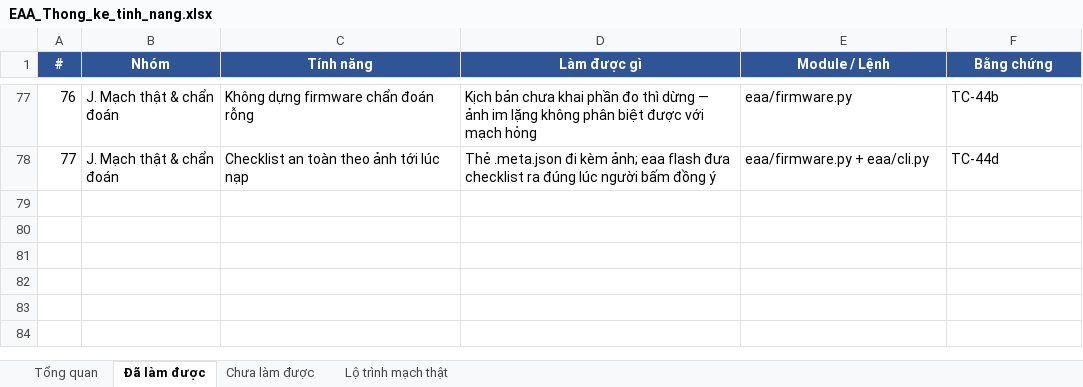
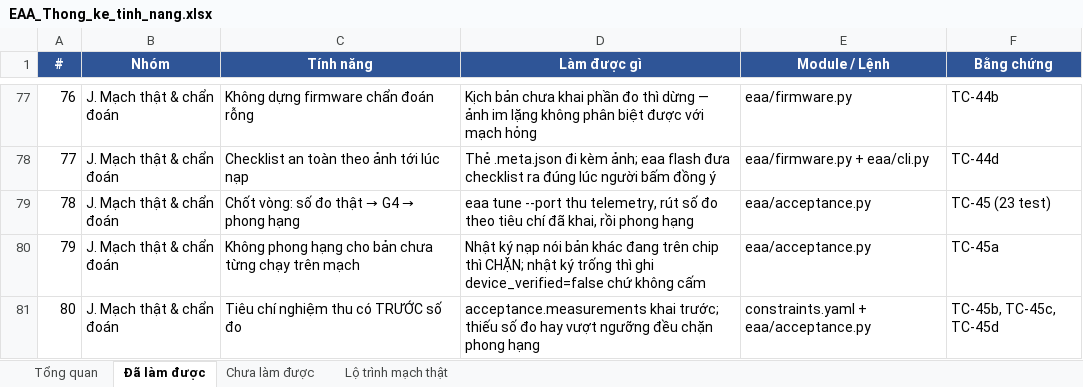
Before and after one commit to mobiluckvn/Agent, an Excel workbook: docs/EAA_Thong_ke_tinh_nang.xlsx, sheet Đã làm được, drawn as a sheet; only a part is shown, gaps mark what is left out; values as stored, in another font and other column widths than the file's, no borders; the diff names each change by its address in the sheet, - before the commit and + after, or states it on an @@ line.

```diff
--- a/docs/EAA_Thong_ke_tinh_nang.xlsx (sheet Đã làm được)
+++ b/docs/EAA_Thong_ke_tinh_nang.xlsx (sheet Đã làm được)
+row 79: 78 | J. Mạch thật & chẩn đoán | Chốt vòng: số đo thật → G4 → phong hạng | eaa tune --port thu telemetry, rút số đo theo tiêu chí đã khai, rồi phong hạng | eaa/acceptance.py | TC-45 (23 test)
+row 80: 79 | J. Mạch thật & chẩn đoán | Không phong hạng cho bản chưa từng chạy trên mạch | Nhật ký nạp nói bản khác đang trên chip thì CHẶN; nhật ký trống thì ghi device_verified=false chứ không cấm | eaa/acceptance.py | TC-45a
+row 81: 80 | J. Mạch thật & chẩn đoán | Tiêu chí nghiệm thu có TRƯỚC số đo | acceptance.measurements khai trước; thiếu số đo hay vượt ngưỡng đều chặn phong hạng | constraints.yaml + eaa/acceptance.py | TC-45b, TC-45c, TC-45d
```
Also changed, not shown: sheet Lộ trình mạch thật, sheet Tổng quan, sheet Chưa làm được, 6 other files.
